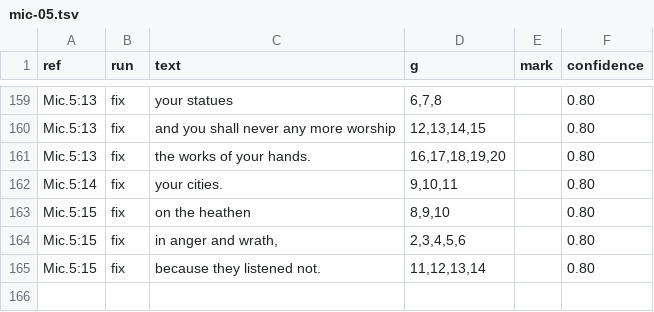
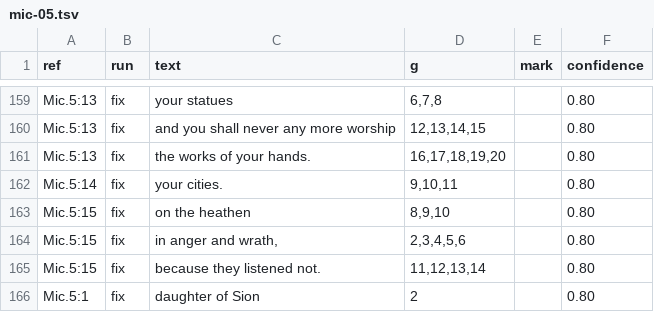
Before and after one commit to Jonathan-A-White/lampas, a TSV file: data/lxx/align/mic-05.tsv, drawn as a sheet; only a part is shown, gaps mark what is left out.

```diff
--- a/data/lxx/align/mic-05.tsv
+++ b/data/lxx/align/mic-05.tsv
@@ -165 +165,2 @@ Mic.5:15	fix	in anger and wrath,	2,3,4,5,6		0.80
 Mic.5:15	fix	because they listened not.	11,12,13,14		0.80
+Mic.5:1	fix	daughter of Sion	2		0.80
```
Also changed, not shown: 3 other files.
